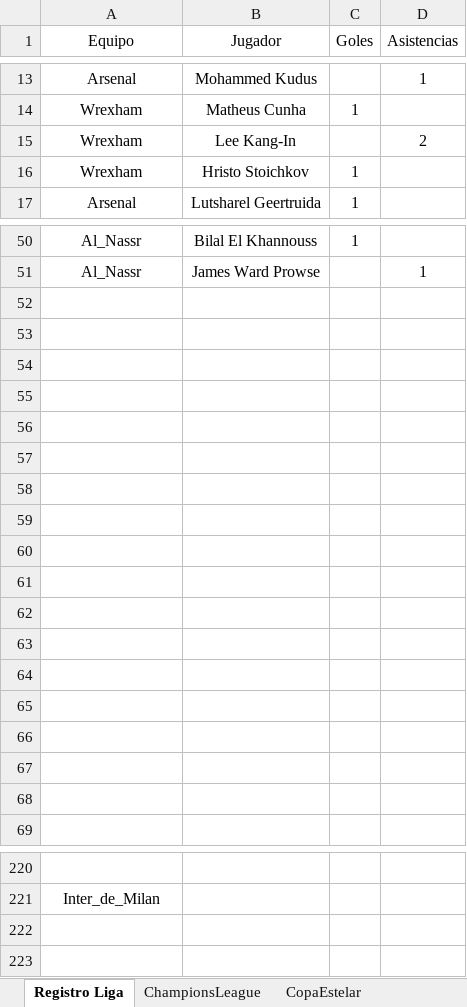
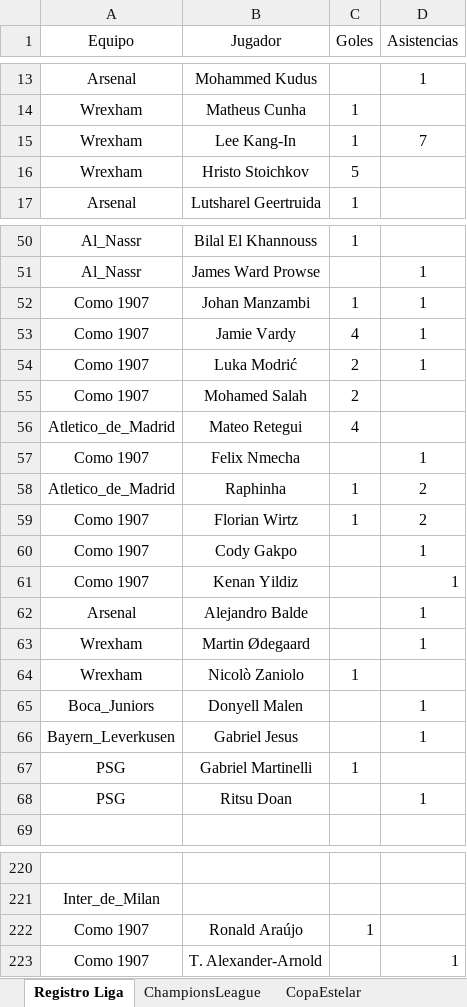
Before and after one commit to DekaosSv/LMI---Plataforma, an Excel workbook: lmi temp 10.xlsx, sheet Registro Liga, drawn as a sheet; only a part is shown, gaps mark what is left out; values as stored, in another font and other column widths than the file's, no borders; the diff covers the shown part only; the diff names each change by its address in the sheet, - before the commit and + after, or states it on an @@ line.

```diff
--- a/lmi temp 10.xlsx (sheet Registro Liga)
+++ b/lmi temp 10.xlsx (sheet Registro Liga)
-C15 (Goles): (empty)
+C15 (Goles): 1
-D15 (Asistencias): 2
+D15 (Asistencias): 7
-C16 (Goles): 1
+C16 (Goles): 5
-row 52: (empty)
+row 52: Como 1907 | Johan Manzambi | 1 | 1
-row 53: (empty)
+row 53: Como 1907 | Jamie Vardy | 4 | 1
-row 54: (empty)
+row 54: Como 1907 | Luka Modrić | 2 | 1
-row 55: (empty)
+row 55: Como 1907 | Mohamed Salah | 2
-row 56: (empty)
+row 56: Atletico_de_Madrid | Mateo Retegui | 4
-row 57: (empty)
+row 57: Como 1907 | Felix Nmecha |  | 1
-row 58: (empty)
+row 58: Atletico_de_Madrid | Raphinha | 1 | 2
-row 59: (empty)
+row 59: Como 1907 | Florian Wirtz | 1 | 2
-row 60: (empty)
+row 60: Como 1907 | Cody Gakpo |  | 1
-row 61: (empty)
+row 61: Como 1907 | Kenan Yildiz |  | 1
-row 62: (empty)
+row 62: Arsenal | Alejandro Balde |  | 1
-row 63: (empty)
+row 63: Wrexham | Martin Ødegaard |  | 1
-row 64: (empty)
+row 64: Wrexham | Nicolò Zaniolo | 1
-row 65: (empty)
+row 65: Boca_Juniors | Donyell Malen |  | 1
-row 66: (empty)
+row 66: Bayern_Leverkusen | Gabriel Jesus |  | 1
-row 67: (empty)
+row 67: PSG | Gabriel Martinelli | 1
-row 68: (empty)
+row 68: PSG | Ritsu Doan |  | 1
+row 222: Como 1907 | Ronald Araújo | 1
+row 223: Como 1907 | T. Alexander-Arnold |  | 1
```
Also changed, not shown: 8 edited cells elsewhere in this sheet, 1 other file.
